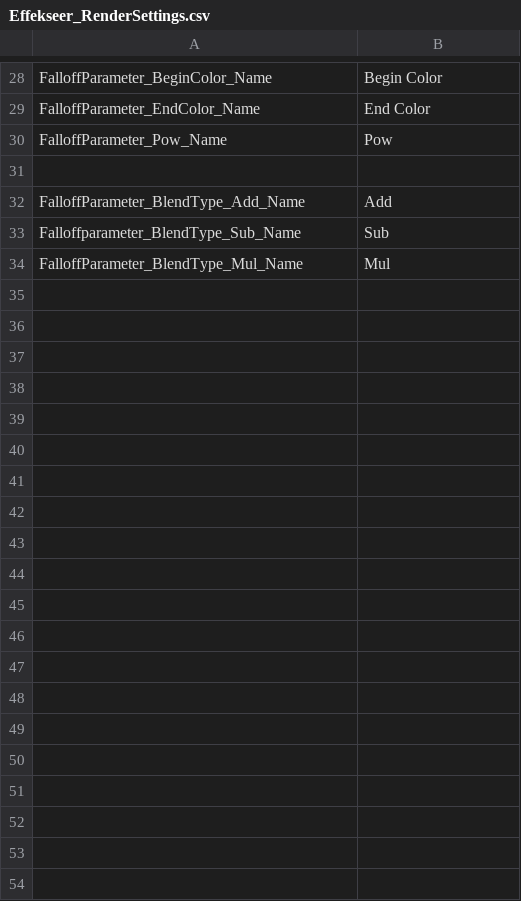
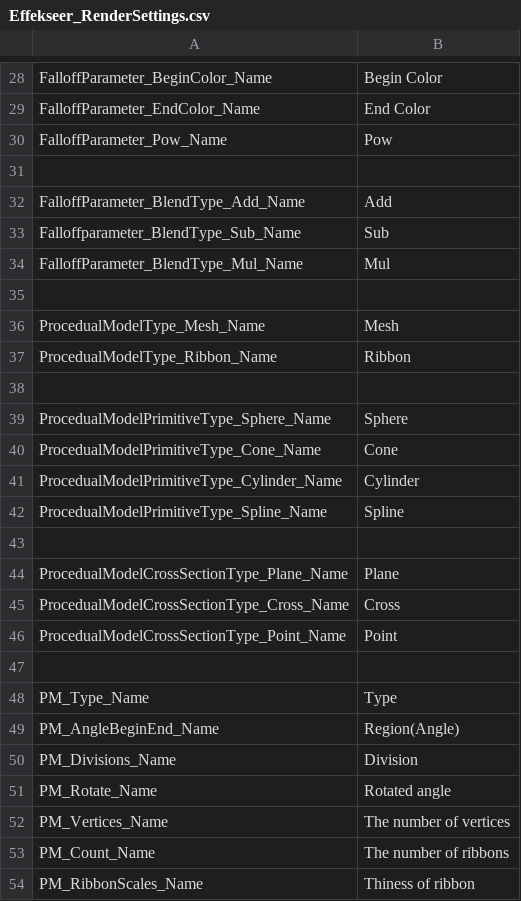
Before and after one commit to effekseer/Effekseer, a CSV file: Dev/release/resources/languages/en/Effekseer_RenderSettings.csv, drawn as a sheet; only a part is shown, gaps mark what is left out; the diff covers the shown part only.

```diff
--- a/Dev/release/resources/languages/en/Effekseer_RenderSettings.csv
+++ b/Dev/release/resources/languages/en/Effekseer_RenderSettings.csv
@@ -34 +34,21 @@ Falloffparameter_BlendType_Sub_Name,Sub
 FalloffParameter_BlendType_Mul_Name,Mul
+
+ProcedualModelType_Mesh_Name,Mesh
+ProcedualModelType_Ribbon_Name,Ribbon
+
+ProcedualModelPrimitiveType_Sphere_Name,Sphere
+ProcedualModelPrimitiveType_Cone_Name,Cone
+ProcedualModelPrimitiveType_Cylinder_Name,Cylinder
+ProcedualModelPrimitiveType_Spline_Name,Spline
+
+ProcedualModelCrossSectionType_Plane_Name,Plane
+ProcedualModelCrossSectionType_Cross_Name,Cross
+ProcedualModelCrossSectionType_Point_Name,Point
+
+PM_Type_Name,Type
+PM_AngleBeginEnd_Name,Region(Angle)
+PM_Divisions_Name,Division
+PM_Rotate_Name,Rotated angle
+PM_Vertices_Name,The number of vertices
+PM_Count_Name,The number of ribbons
+PM_RibbonScales_Name,Thiness of ribbon
```
Also changed, not shown: 33 added rows elsewhere in this file, Dev/release/resources/languages/ja/Effekseer_RenderSettings.csv, 30 other files.
